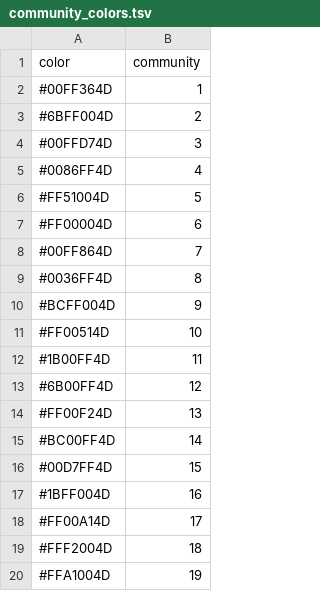
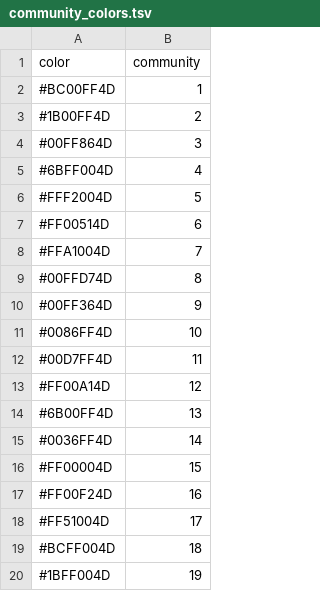
Before and after one commit to janeadams/cancer_networks, a TSV file: data/community_colors.tsv, drawn as a sheet.

```diff
--- a/data/community_colors.tsv
+++ b/data/community_colors.tsv
@@ -1,20 +1,20 @@
 color	community
-#00FF364D	1
-#6BFF004D	2
-#00FFD74D	3
-#0086FF4D	4
-#FF51004D	5
-#FF00004D	6
-#00FF864D	7
-#0036FF4D	8
-#BCFF004D	9
-#FF00514D	10
-#1B00FF4D	11
-#6B00FF4D	12
-#FF00F24D	13
-#BC00FF4D	14
-#00D7FF4D	15
-#1BFF004D	16
-#FF00A14D	17
-#FFF2004D	18
-#FFA1004D	19
+#BC00FF4D	1
+#1B00FF4D	2
+#00FF864D	3
+#6BFF004D	4
+#FFF2004D	5
+#FF00514D	6
+#FFA1004D	7
+#00FFD74D	8
+#00FF364D	9
+#0086FF4D	10
+#00D7FF4D	11
+#FF00A14D	12
+#6B00FF4D	13
+#0036FF4D	14
+#FF00004D	15
+#FF00F24D	16
+#FF51004D	17
+#BCFF004D	18
+#1BFF004D	19
```
Also changed, not shown: 4 other files.
